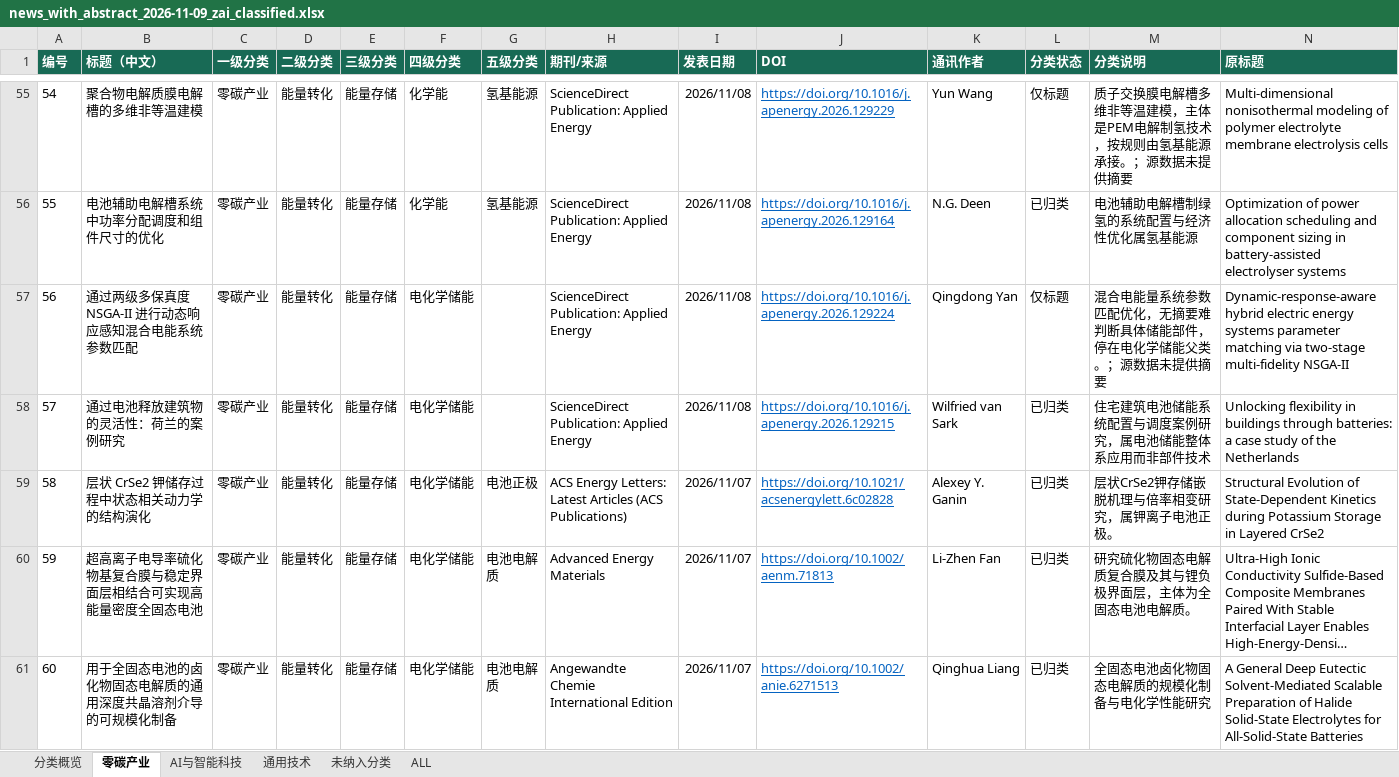
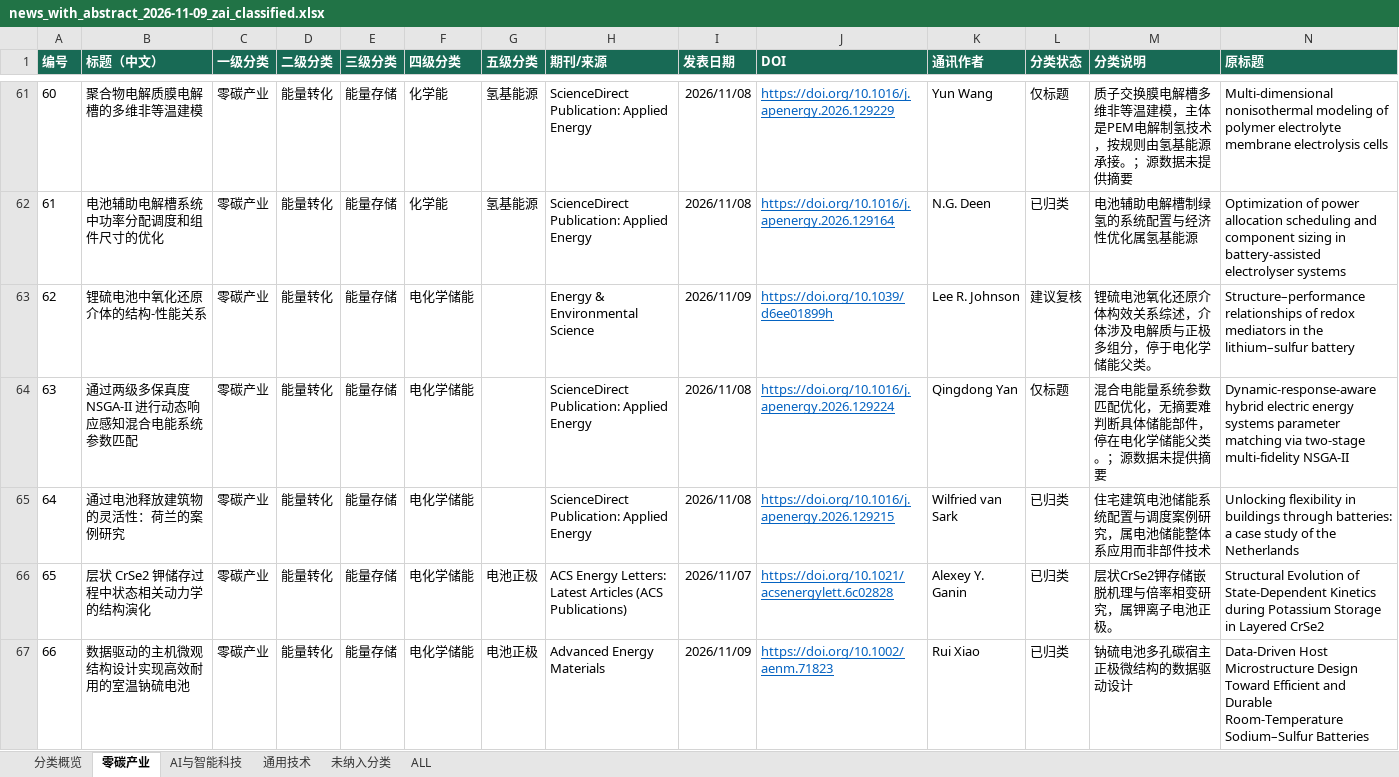
Before and after one commit to wodewoping-png/literature-rss-spider, an Excel workbook: output/daily_classified/news_with_abstract_2026-11-09_zai_classified.xlsx, sheet 零碳产业, drawn as a sheet; only a part is shown, gaps mark what is left out; the shorter side is filled out with more unchanged rows; long unchanged cells end in …; values as stored, in another font and other column widths than the file's, no borders; table styles not drawn; rows hold the shown columns only; the diff covers the shown part only; the diff names each change by its address in the sheet, - before the commit and + after, or states it on an @@ line.

```diff
--- a/output/daily_classified/news_with_abstract_2026-11-09_zai_classified.xlsx (sheet 零碳产业)
+++ b/output/daily_classified/news_with_abstract_2026-11-09_zai_classified.xlsx (sheet 零碳产业)
@@ column A (编号) renumbered from row 3 down @@
+row 63: 62 | 锂硫电池中氧化还原介体的结构-性能关系 | 零碳产业 | 能量转化 | 能量存储 | 电化学储能 |  | Energy & Environmental Science | 2026/11/09 | https://doi.org/10.1039/d6ee01899h | Lee R. Johnson | 建议复核 | 锂硫电池氧化还原介体构效关系综述，介体涉及电解质与正极多组分，停于电化学储能父类。 | Structure–performance relationships of redox mediators in the lithium–sulfur battery
+row 67: 66 | 数据驱动的主机微观结构设计实现高效耐用的室温钠硫电池 | 零碳产业 | 能量转化 | 能量存储 | 电化学储能 | 电池正极 | Advanced Energy Materials | 2026/11/09 | https://doi.org/10.1002/aenm.71823 | Rui Xiao | 已归类 | 钠硫电池多孔碳宿主正极微结构的数据驱动设计 | Data‐Driven Host Microstructure Design Toward Efficient and Durable Room‐Temperature Sodium–Sulfur Batteries
```
Also changed, not shown: 10 added rows elsewhere in this sheet, sheet ALL, sheet 通用技术, sheet 未纳入分类, sheet AI与智能科技, sheet 分类概览, 2 other files.
